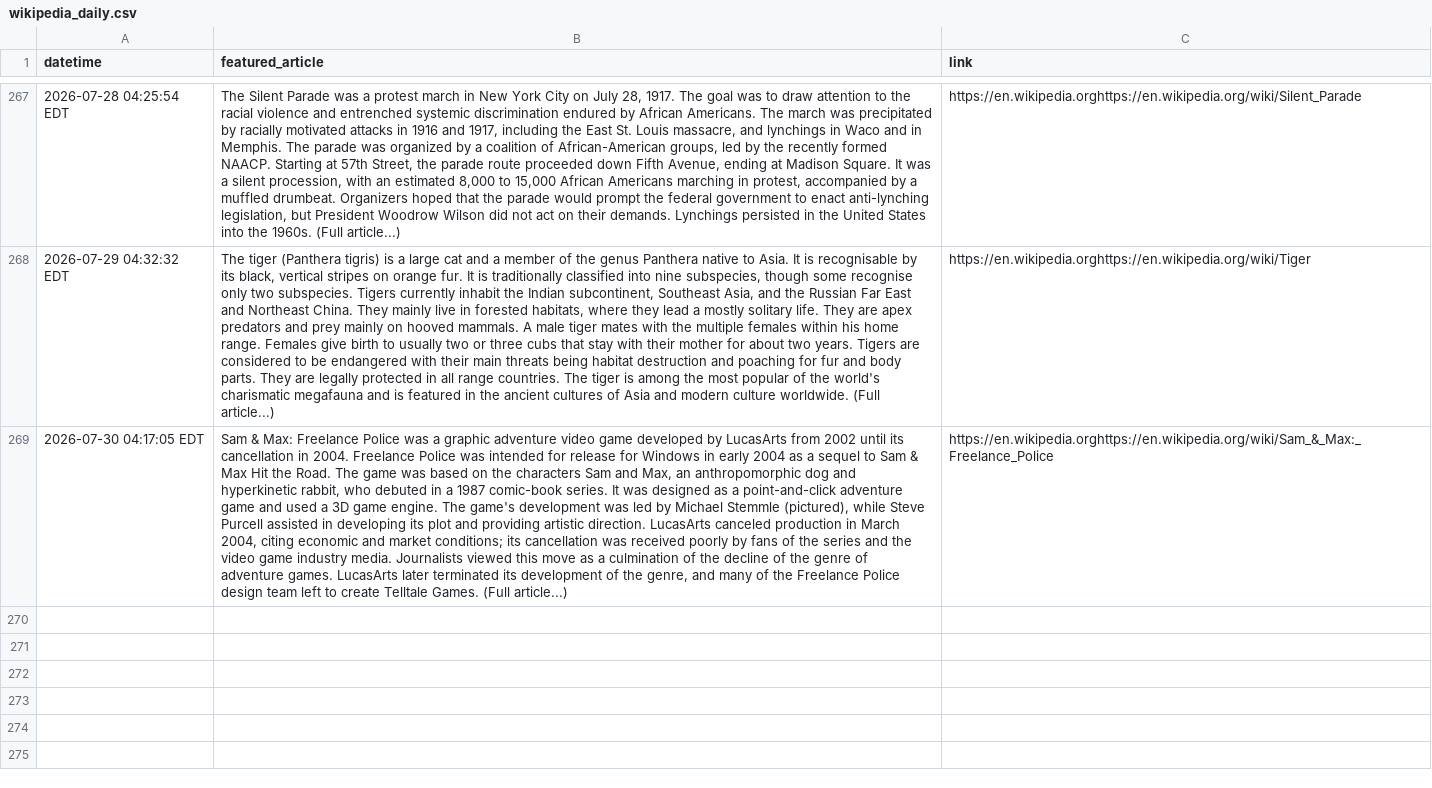
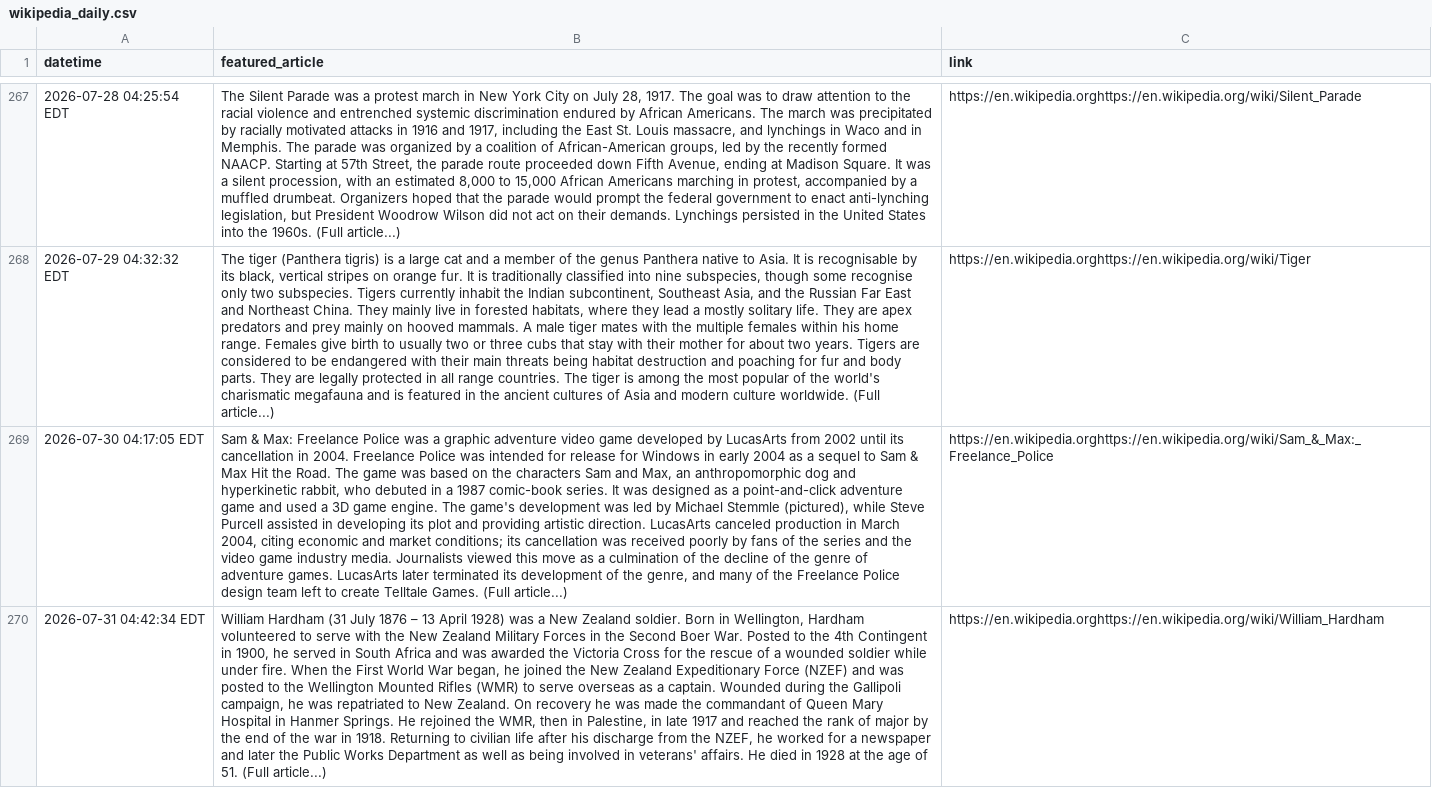
Before and after one commit to jonmccurdy/wikipedia-daily-scraper, a CSV file: data/wikipedia_daily.csv, drawn as a sheet; only a part is shown, gaps mark what is left out; the diff names each change by its address in the sheet, - before the commit and + after, or states it on an @@ line.

```diff
--- a/data/wikipedia_daily.csv
+++ b/data/wikipedia_daily.csv
+row 270: 2026-07-31 04:42:34 EDT | William Hardham (31 July 1876 – 13 April 1928) was a New Zealand soldier. Born in Wellington, Hardham volunteered to serve with the New Zealand Military Forces in the Second Boer War. Posted to the 4th Contingent in 1900, he served in South Africa and was awarded the Victoria Cross for the rescue of a wounded soldier while under fire. When the First World War began, he joined the New Zealand Expeditionary Force (NZEF) and was posted to the Wellington Mounted Rifles (WMR) to serve overseas as a captain. Wounded during the Gallipoli campaign, he was repatriated to New Zealand. On recovery he was made the commandant of Queen Mary Hospital in Hanmer Springs. He rejoined the WMR, then in Palestine, in late 1917 and reached the rank of major by the end of the war in 1918. Returning to civilian life after his discharge from the NZEF, he worked for a newspaper and later the Public Works Department as well as being involved in veterans' affairs. He died in 1928 at the age of 51. (Full article...) | https://en.wikipedia.orghttps://en.wikipedia.org/wiki/William_Hardham
```
